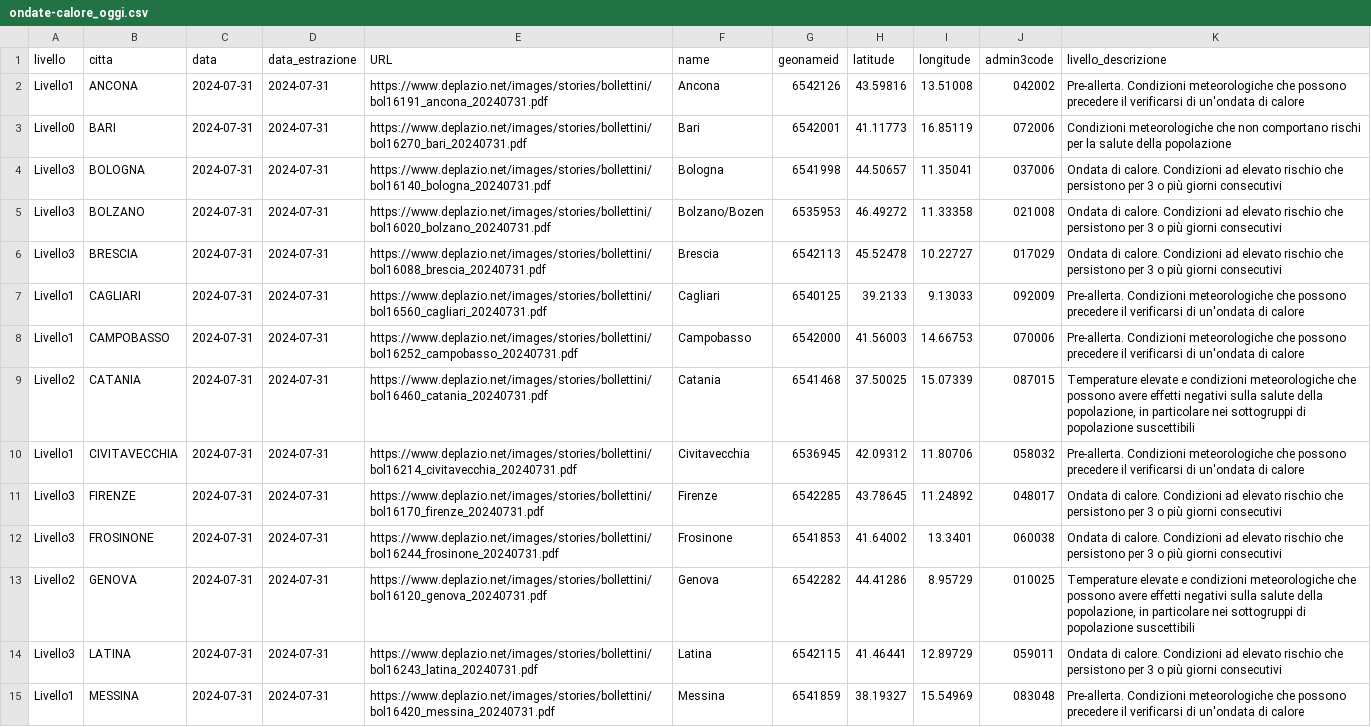
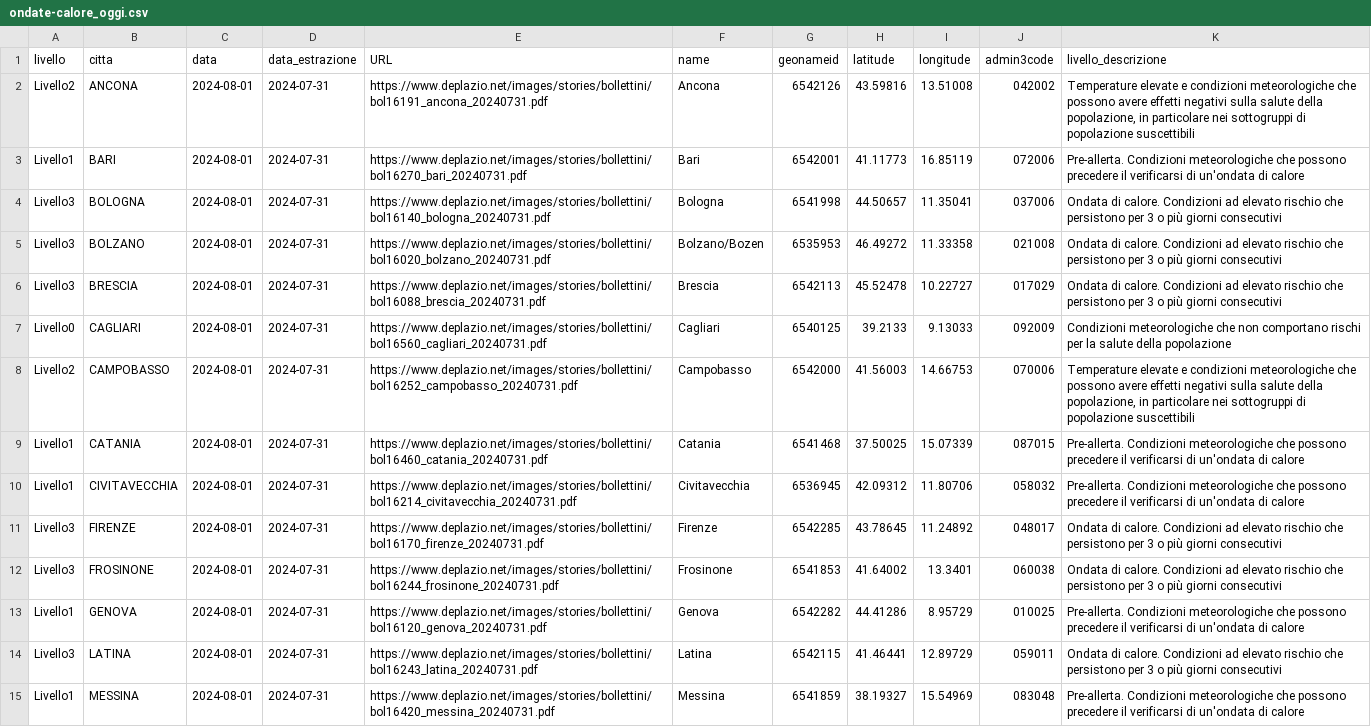
Before and after one commit to ondata/ondate-calore, a CSV file: data/ondate-calore_oggi.csv, drawn as a sheet; only a part is shown; the diff covers the shown part only; the diff names each change by its address in the sheet, - before the commit and + after, or states it on an @@ line.

```diff
--- a/data/ondate-calore_oggi.csv
+++ b/data/ondate-calore_oggi.csv
-A2 (livello): Livello1
+A2 (livello): Livello2
-C2:C15 (data): 2024-07-31
+C2:C15 (data): 2024-08-01
-K2 (livello_descrizione): Pre-allerta. Condizioni meteorologiche che possono precedere il verificarsi di un'ondata di calore
+K2 (livello_descrizione): Temperature elevate e condizioni meteorologiche che possono avere effetti negativi sulla salute della popolazione, in particolare nei sottogruppi di popolazione suscettibili
-A3 (livello): Livello0
+A3 (livello): Livello1
-K3 (livello_descrizione): Condizioni meteorologiche che non comportano rischi per la salute della popolazione
+K3 (livello_descrizione): Pre-allerta. Condizioni meteorologiche che possono precedere il verificarsi di un'ondata di calore
-A7 (livello): Livello1
+A7 (livello): Livello0
-K7 (livello_descrizione): Pre-allerta. Condizioni meteorologiche che possono precedere il verificarsi di un'ondata di calore
+K7 (livello_descrizione): Condizioni meteorologiche che non comportano rischi per la salute della popolazione
-A8 (livello): Livello1
+A8 (livello): Livello2
-K8 (livello_descrizione): Pre-allerta. Condizioni meteorologiche che possono precedere il verificarsi di un'ondata di calore
+K8 (livello_descrizione): Temperature elevate e condizioni meteorologiche che possono avere effetti negativi sulla salute della popolazione, in particolare nei sottogruppi di popolazione suscettibili
-A9 (livello): Livello2
+A9 (livello): Livello1
-K9 (livello_descrizione): Temperature elevate e condizioni meteorologiche che possono avere effetti negativi sulla salute della popolazione, in particolare nei sottogruppi di popolazione suscettibili
+K9 (livello_descrizione): Pre-allerta. Condizioni meteorologiche che possono precedere il verificarsi di un'ondata di calore
-A13 (livello): Livello2
+A13 (livello): Livello1
-K13 (livello_descrizione): Temperature elevate e condizioni meteorologiche che possono avere effetti negativi sulla salute della popolazione, in particolare nei sottogruppi di popolazione suscettibili
+K13 (livello_descrizione): Pre-allerta. Condizioni meteorologiche che possono precedere il verificarsi di un'ondata di calore
```
Also changed, not shown: 19 edited cells elsewhere in this file, elaborazioni/ondate-calore_oggi.csv.
